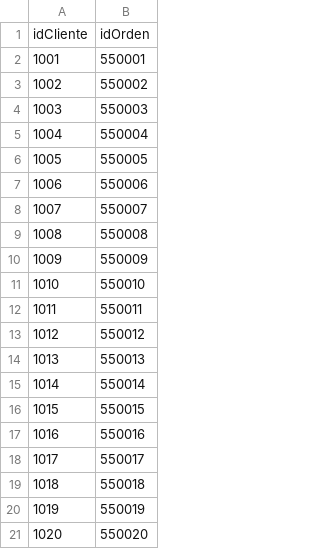
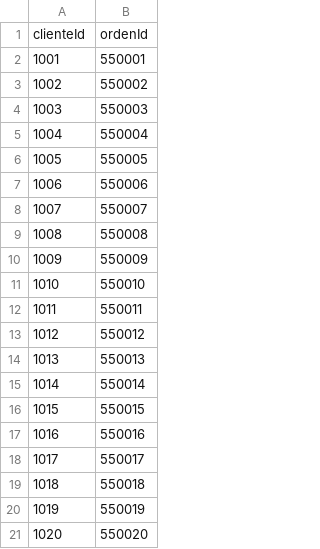
Before and after one commit to sergiotal/actividad_grafos, a CSV file: relaciones/HaCreado.csv, drawn as a sheet; removed rows and columns are numbered as before the commit, all else as after; the diff names each change by its address in the sheet, - before the commit and + after, or states it on an @@ line.

Commit message:
Update HaCreado.csv

```diff
--- a/relaciones/HaCreado.csv
+++ b/relaciones/HaCreado.csv
-row 1: idCliente | idOrden
+row 1: clienteId | ordenId
```
